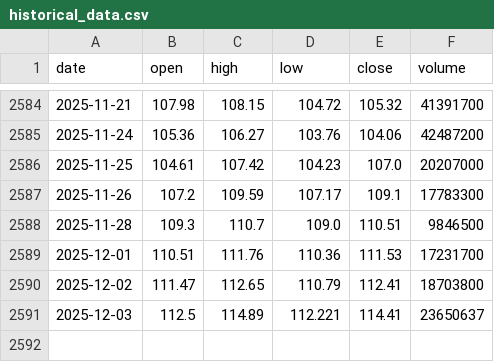
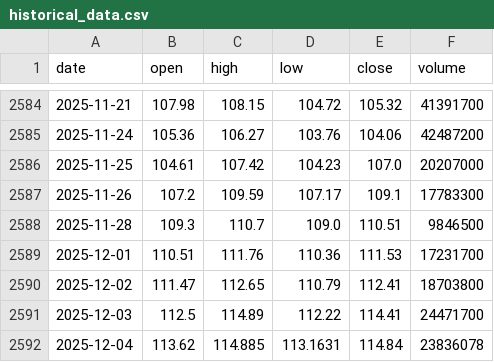
Before and after one commit to LukeGSW/AnalisiCiclica-WMT, a CSV file: data/WMT/historical_data.csv, drawn as a sheet; only a part is shown, gaps mark what is left out.

```diff
--- a/data/WMT/historical_data.csv
+++ b/data/WMT/historical_data.csv
@@ -2590,2 +2590,3 @@ date,open,high,low,close,volume
 2025-12-02,111.47,112.65,110.79,112.41,18703800
-2025-12-03,112.5,114.89,112.221,114.41,23650637
+2025-12-03,112.5,114.89,112.22,114.41,24471700
+2025-12-04,113.62,114.885,113.1631,114.84,23836078
```
Also changed, not shown: data/WMT/signals.csv, 3 other files.
